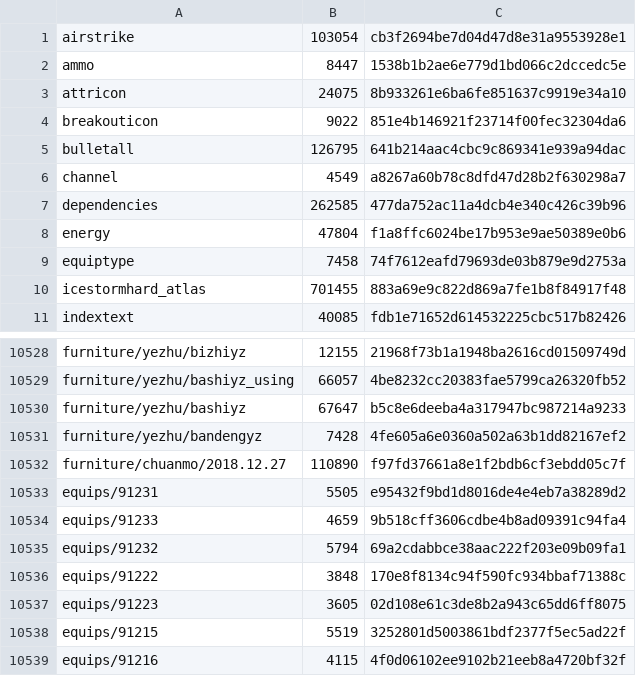
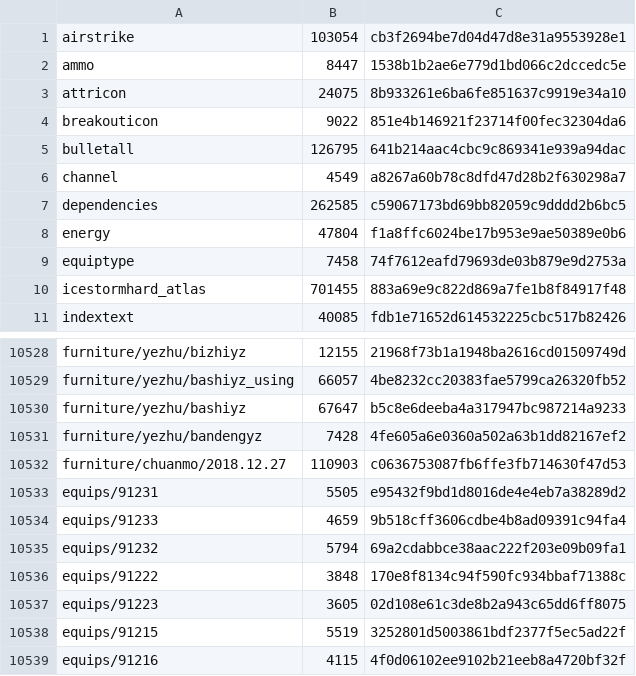
Before and after one commit to mixa3607/AzurLaneDump_EN, a CSV file: Android_data/files/hashes.csv, drawn as a sheet; only a part is shown, gaps mark what is left out.

```diff
--- a/Android_data/files/hashes.csv
+++ b/Android_data/files/hashes.csv
@@ -6,3 +6,3 @@ bulletall,126795,641b214aac4cbc9c869341e939a94dac
 channel,4549,a8267a60b78c8dfd47d28b2f630298a7
-dependencies,262585,477da752ac11a4dcb4e340c426c39b96
+dependencies,262585,c59067173bd69bb82059c9dddd2b6bc5
 energy,47804,f1a8ffc6024be17b953e9ae50389e0b6
@@ -10531,3 +10531,3 @@ furniture/yezhu/bashiyz,67647,b5c8e6deeba4a317947bc987214a9233
 furniture/yezhu/bandengyz,7428,4fe605a6e0360a502a63b1dd82167ef2
-furniture/chuanmo/2018.12.27,110890,f97fd37661a8e1f2bdb6cf3ebdd05c7f
+furniture/chuanmo/2018.12.27,110903,c0636753087fb6ffe3fb714630f47d53
 equips/91231,5505,e95432f9bd1d8016de4e4eb7a38289d2
```
Also changed, not shown: 4 other files.
